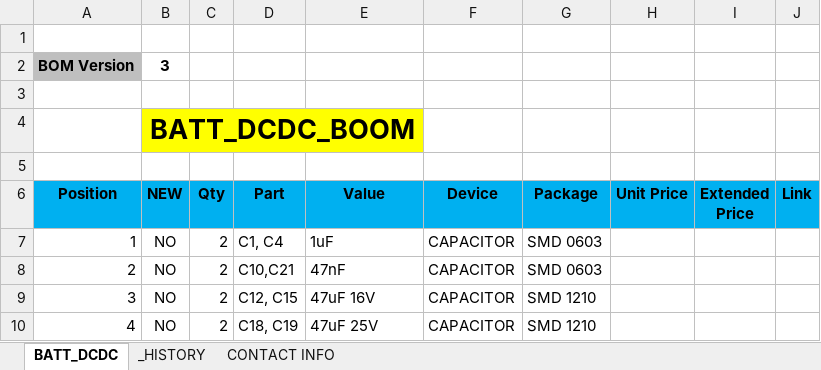
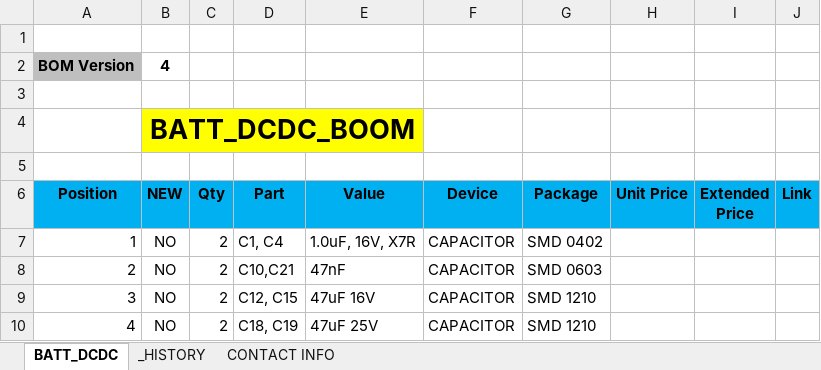
Before and after one commit to MSTKMAD/battery-pack, an Excel workbook: 02.HARDWARE/V2-ROVER-1K/02.BOM/BATT_DCDC.xlsx, sheet BATT_DCDC, drawn as a sheet; only a part is shown; values as stored, in another font and other column widths than the file's, no borders; conditional formats and table styles not drawn; the diff covers the shown part only; the diff names each change by its address in the sheet, - before the commit and + after, or states it on an @@ line.

Commit message:
BOM DCDC actualizada para 1ra produccion SETI 500uds

```diff
--- a/02.HARDWARE/V2-ROVER-1K/02.BOM/BATT_DCDC.xlsx (sheet BATT_DCDC)
+++ b/02.HARDWARE/V2-ROVER-1K/02.BOM/BATT_DCDC.xlsx (sheet BATT_DCDC)
-B2 (NEW): 3
+B2 (NEW): 4
-E7 (Value): 1uF
+E7 (Value): 1.0uF, 16V, X7R
-G7 (Package): SMD 0603
+G7 (Package): SMD 0402
```
Also changed, not shown: 17 edited cells elsewhere in this sheet, sheet _HISTORY.
